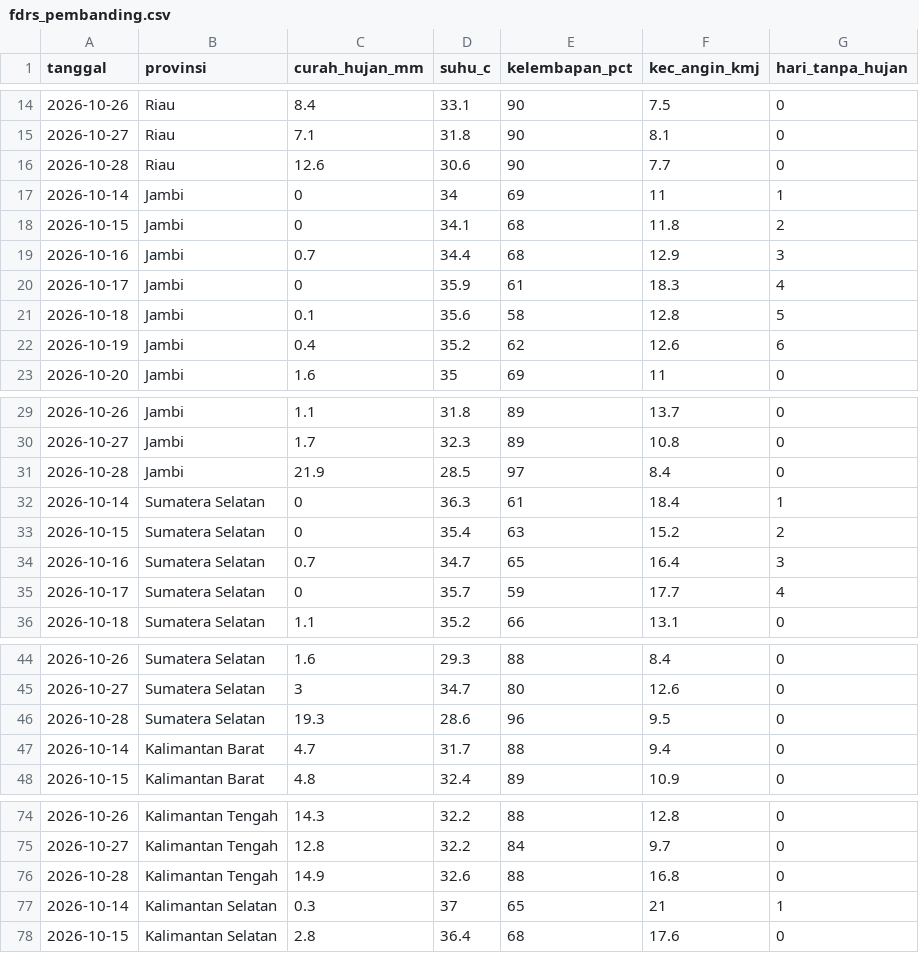
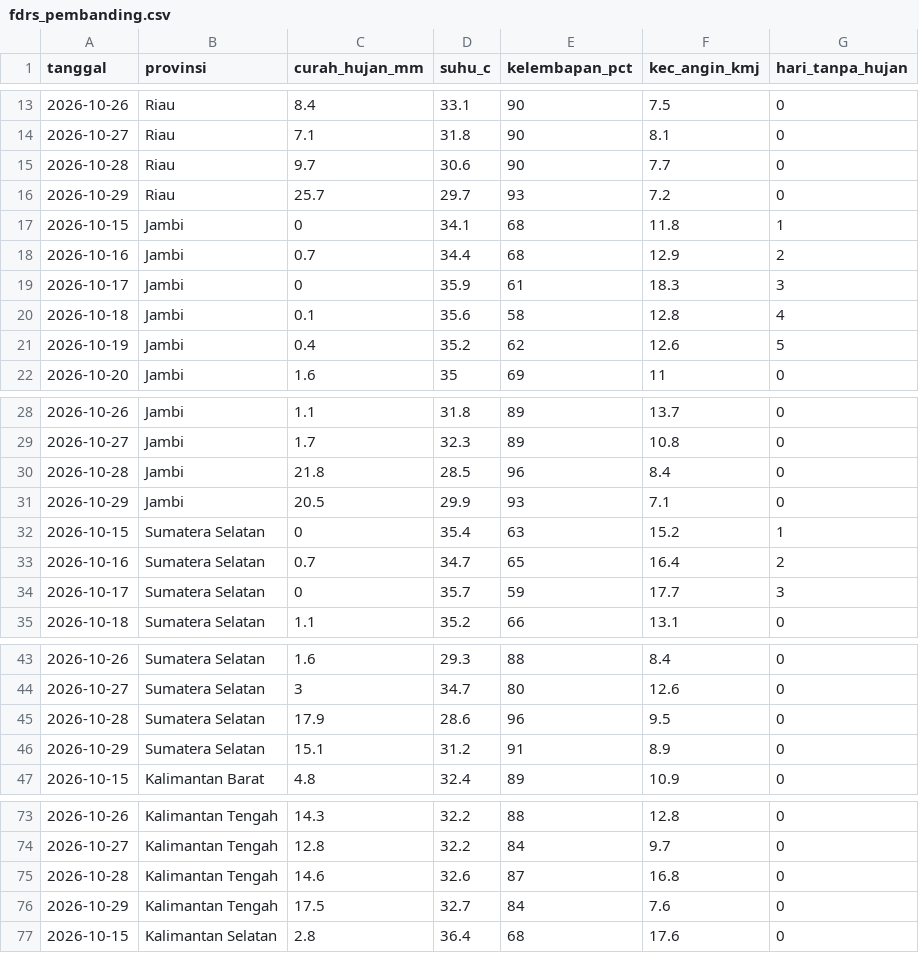
Before and after one commit to pantau-bencana/karhutla-dashboard, a CSV file: data/live/fdrs_pembanding.csv, drawn as a sheet; only a part is shown, gaps mark what is left out; the diff covers the shown part only.

```diff
--- a/data/live/fdrs_pembanding.csv
+++ b/data/live/fdrs_pembanding.csv
@@ -15,9 +14,9 @@ tanggal,provinsi,curah_hujan_mm,suhu_c,kelembapan_pct,kec_angin_kmj,hari_tanpa_h
 2026-10-27,Riau,7.1,31.8,90,8.1,0
-2026-10-28,Riau,12.6,30.6,90,7.7,0
-2026-10-14,Jambi,0,34,69,11,1
-2026-10-15,Jambi,0,34.1,68,11.8,2
-2026-10-16,Jambi,0.7,34.4,68,12.9,3
-2026-10-17,Jambi,0,35.9,61,18.3,4
-2026-10-18,Jambi,0.1,35.6,58,12.8,5
-2026-10-19,Jambi,0.4,35.2,62,12.6,6
+2026-10-28,Riau,9.7,30.6,90,7.7,0
+2026-10-29,Riau,25.7,29.7,93,7.2,0
+2026-10-15,Jambi,0,34.1,68,11.8,1
+2026-10-16,Jambi,0.7,34.4,68,12.9,2
+2026-10-17,Jambi,0,35.9,61,18.3,3
+2026-10-18,Jambi,0.1,35.6,58,12.8,4
+2026-10-19,Jambi,0.4,35.2,62,12.6,5
 2026-10-20,Jambi,1.6,35,69,11,0
@@ -30,7 +29,7 @@ tanggal,provinsi,curah_hujan_mm,suhu_c,kelembapan_pct,kec_angin_kmj,hari_tanpa_h
 2026-10-27,Jambi,1.7,32.3,89,10.8,0
-2026-10-28,Jambi,21.9,28.5,97,8.4,0
-2026-10-14,Sumatera Selatan,0,36.3,61,18.4,1
-2026-10-15,Sumatera Selatan,0,35.4,63,15.2,2
-2026-10-16,Sumatera Selatan,0.7,34.7,65,16.4,3
-2026-10-17,Sumatera Selatan,0,35.7,59,17.7,4
+2026-10-28,Jambi,21.8,28.5,96,8.4,0
+2026-10-29,Jambi,20.5,29.9,93,7.1,0
+2026-10-15,Sumatera Selatan,0,35.4,63,15.2,1
+2026-10-16,Sumatera Selatan,0.7,34.7,65,16.4,2
+2026-10-17,Sumatera Selatan,0,35.7,59,17.7,3
 2026-10-18,Sumatera Selatan,1.1,35.2,66,13.1,0
@@ -45,4 +44,4 @@ tanggal,provinsi,curah_hujan_mm,suhu_c,kelembapan_pct,kec_angin_kmj,hari_tanpa_h
 2026-10-27,Sumatera Selatan,3,34.7,80,12.6,0
-2026-10-28,Sumatera Selatan,19.3,28.6,96,9.5,0
-2026-10-14,Kalimantan Barat,4.7,31.7,88,9.4,0
+2026-10-28,Sumatera Selatan,17.9,28.6,96,9.5,0
+2026-10-29,Sumatera Selatan,15.1,31.2,91,8.9,0
 2026-10-15,Kalimantan Barat,4.8,32.4,89,10.9,0
@@ -75,4 +74,4 @@ tanggal,provinsi,curah_hujan_mm,suhu_c,kelembapan_pct,kec_angin_kmj,hari_tanpa_h
 2026-10-27,Kalimantan Tengah,12.8,32.2,84,9.7,0
-2026-10-28,Kalimantan Tengah,14.9,32.6,88,16.8,0
-2026-10-14,Kalimantan Selatan,0.3,37,65,21,1
+2026-10-28,Kalimantan Tengah,14.6,32.6,87,16.8,0
+2026-10-29,Kalimantan Tengah,17.5,32.7,84,7.6,0
 2026-10-15,Kalimantan Selatan,2.8,36.4,68,17.6,0
```
Also changed, not shown: 2 added rows, 2 removed rows and 1 edited cell elsewhere in this file, data/live/hujan-pembanding-kab.csv, data/live/hujan_14_pembanding.csv, 11 other files.
